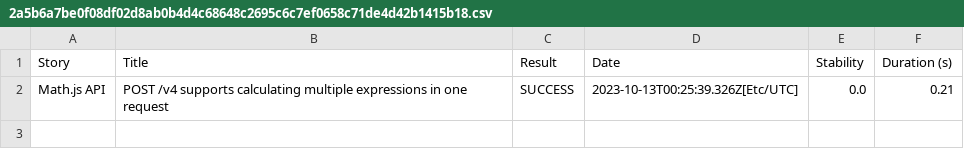
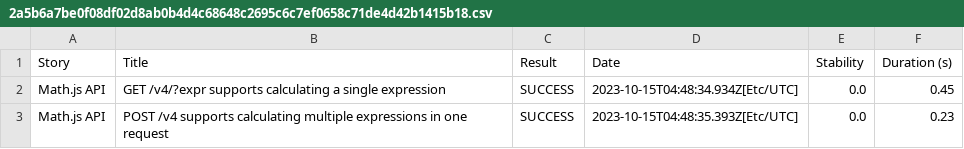
Before and after one commit to serenity-js/serenity-js-mocha-template, a CSV file: 2a5b6a7be0f08df02d8ab0b4d4c68648c2695c6c7ef0658c71de4d42b1415b18.csv, drawn as a sheet.

```diff
--- a/2a5b6a7be0f08df02d8ab0b4d4c68648c2695c6c7ef0658c71de4d42b1415b18.csv
+++ b/2a5b6a7be0f08df02d8ab0b4d4c68648c2695c6c7ef0658c71de4d42b1415b18.csv
@@ -1,2 +1,3 @@
 "Story","Title","Result","Date","Stability","Duration (s)"
-"Math.js API","POST /v4 supports calculating multiple expressions in one request","SUCCESS","2023-10-13T00:25:39.326Z[Etc/UTC]","0.0","0.21"
+"Math.js API","GET /v4/?expr supports calculating a single expression","SUCCESS","2023-10-15T04:48:34.934Z[Etc/UTC]","0.0","0.45"
+"Math.js API","POST /v4 supports calculating multiple expressions in one request","SUCCESS","2023-10-15T04:48:35.393Z[Etc/UTC]","0.0","0.23"
```
Also changed, not shown: 37343c98e448ed38b5eed382aa3dd0073374faed293fe8a387d6502950be331e.csv, 5f4fe19fad792eae7f80e1f80436ab9bafe8946a09003128bae2dcae4800cee7.csv, 30 other files.
